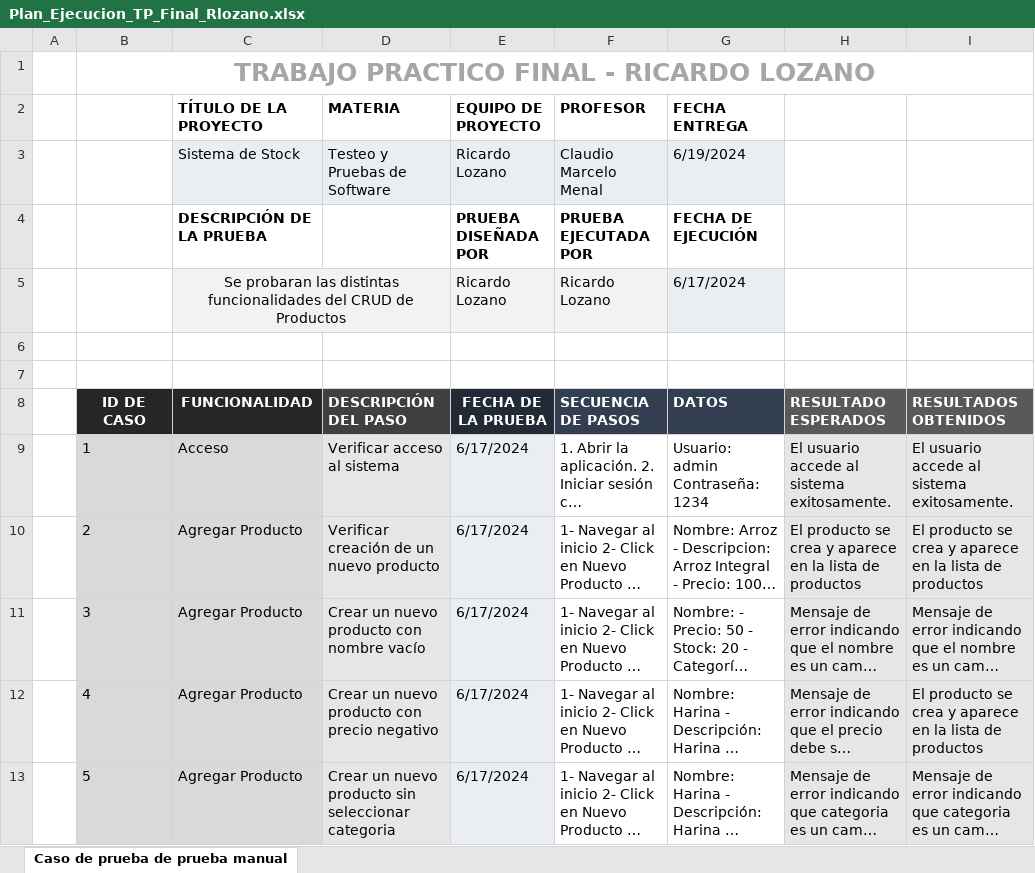
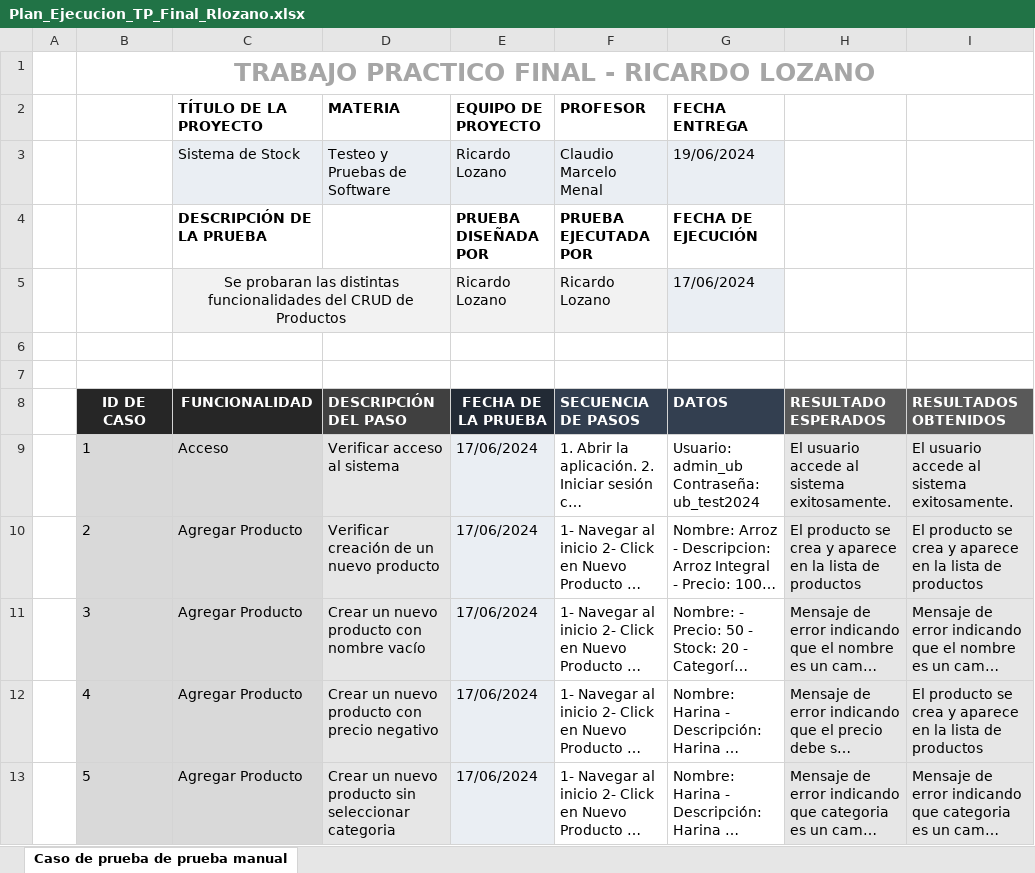
Before and after one commit to RichardLoz/UB_Test_Rlozano, an Excel workbook: 04_TP_FINAL/Documentacion/Plan_Ejecucion_TP_Final_Rlozano.xlsx, sheet Caso de prueba de prueba manual, drawn as a sheet; only a part is shown; long unchanged cells end in …; values as stored, in another font and other column widths than the file's, no borders; the diff covers the shown part only; the diff names each change by its address in the sheet, - before the commit and + after, or states it on an @@ line.

Commit message:
Nuevos Test

```diff
--- a/04_TP_FINAL/Documentacion/Plan_Ejecucion_TP_Final_Rlozano.xlsx (sheet Caso de prueba de prueba manual)
+++ b/04_TP_FINAL/Documentacion/Plan_Ejecucion_TP_Final_Rlozano.xlsx (sheet Caso de prueba de prueba manual)
-G3 (DATOS): 6/19/2024
+G3 (DATOS): 19/06/2024
-G5 (DATOS): 6/17/2024
+G5 (DATOS): 17/06/2024
-E9:E13 (FECHA DE LA PRUEBA): 6/17/2024
+E9:E13 (FECHA DE LA PRUEBA): 17/06/2024
-G9 (DATOS): Usuario: admin Contraseña: 1234
+G9 (DATOS): Usuario: admin_ub Contraseña: ub_test2024
```
Also changed, not shown: 10 edited cells elsewhere in this sheet, 14 other files.
